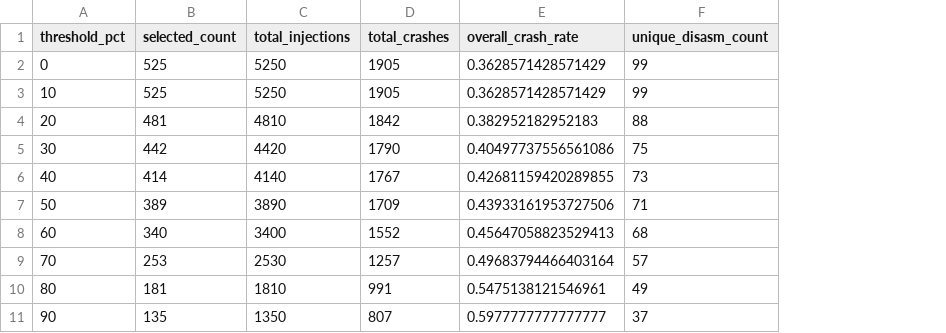
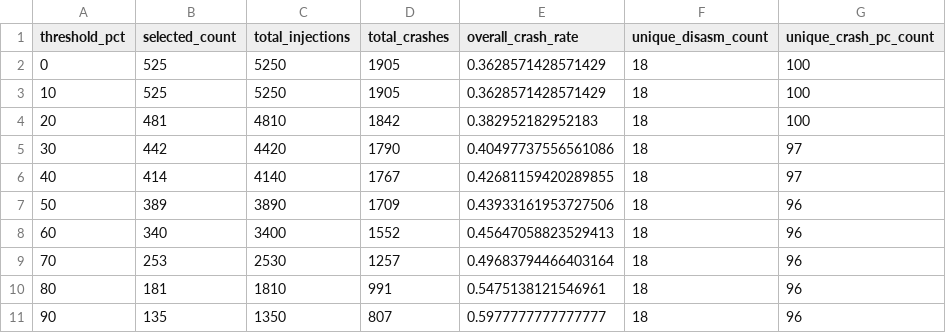
Before and after one commit to ASCII-S/letgo-sza, a CSV file: adaptive_fi/threshold_analysis/particlefilter_threshold_simulation.csv, drawn as a sheet; the diff names each change by its address in the sheet, - before the commit and + after, or states it on an @@ line.

```diff
--- a/adaptive_fi/threshold_analysis/particlefilter_threshold_simulation.csv
+++ b/adaptive_fi/threshold_analysis/particlefilter_threshold_simulation.csv
+column G (unique_crash_pc_count), rows 2-11: 100 | 100 | 100 | 97 | 97 | 96 | 96 | 96 | 96 | 96
-F2:F3 (unique_disasm_count): 99
+F2:F3 (unique_disasm_count): 18
-F4 (unique_disasm_count): 88
+F4 (unique_disasm_count): 18
-F5 (unique_disasm_count): 75
+F5 (unique_disasm_count): 18
-F6 (unique_disasm_count): 73
+F6 (unique_disasm_count): 18
-F7 (unique_disasm_count): 71
+F7 (unique_disasm_count): 18
-F8 (unique_disasm_count): 68
+F8 (unique_disasm_count): 18
-F9 (unique_disasm_count): 57
+F9 (unique_disasm_count): 18
-F10 (unique_disasm_count): 49
+F10 (unique_disasm_count): 18
-F11 (unique_disasm_count): 37
+F11 (unique_disasm_count): 18
```
Also changed, not shown: adaptive_fi/threshold_analysis/HPCCG_threshold_simulation.csv, adaptive_fi/threshold_analysis/all_benchmarks_threshold_simulation.csv, 54 other files.
